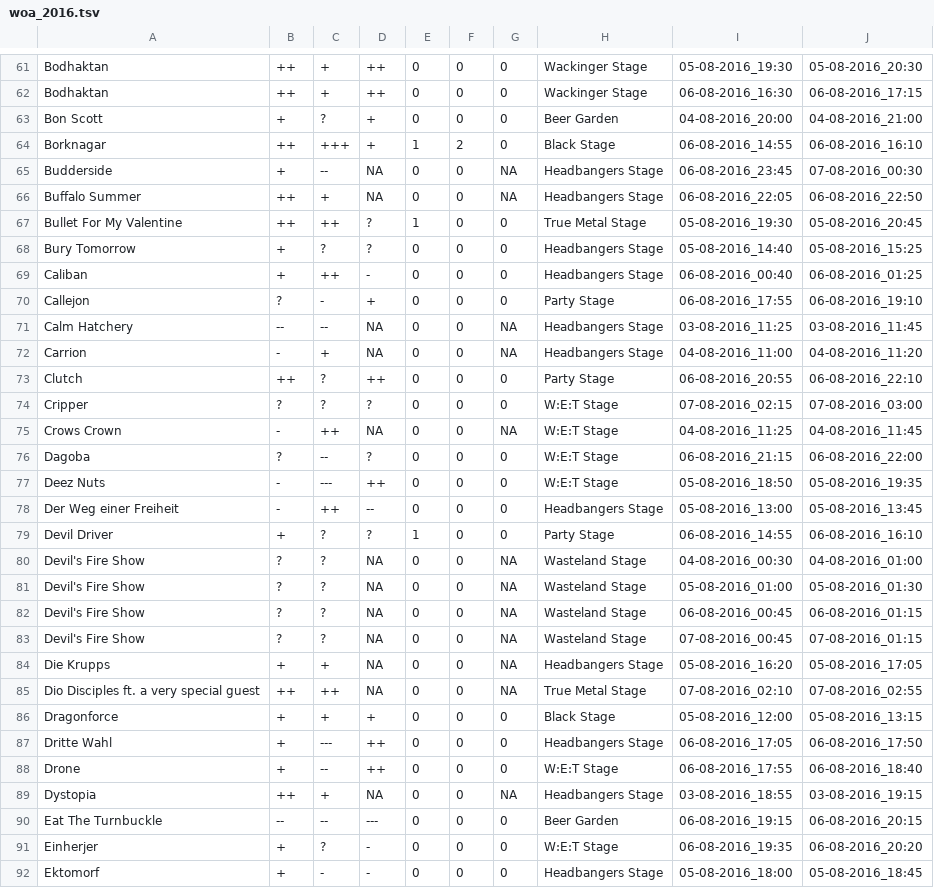
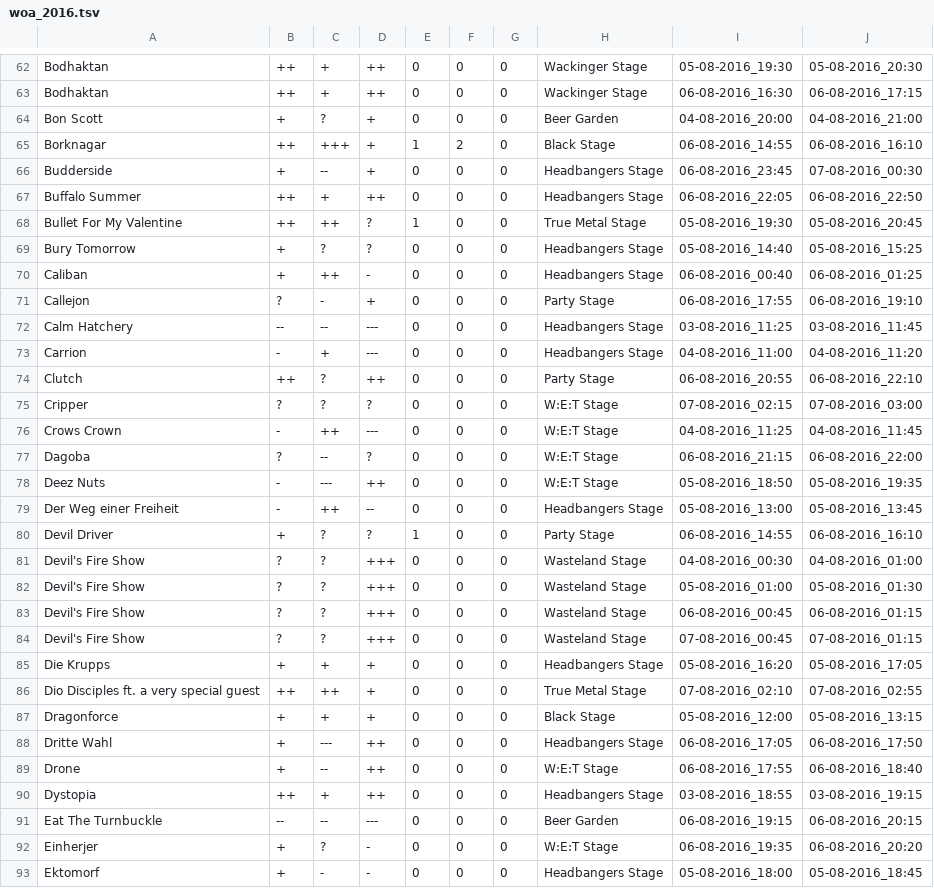
Before and after one commit to mschilli87/festival_scheduler, a TSV file: woa_2016.tsv, drawn as a sheet; only a part is shown, gaps mark what is left out; the diff covers the shown part only.

```diff
--- a/woa_2016.tsv
+++ b/woa_2016.tsv
@@ -64,4 +65,4 @@ Bon Scott	+	?	+	0	0	0	Beer Garden	04-08-2016_20:00	04-08-2016_21:00
 Borknagar	++	+++	+	1	2	0	Black Stage	06-08-2016_14:55	06-08-2016_16:10
-Budderside	+	--	NA	0	0	NA	Headbangers Stage	06-08-2016_23:45	07-08-2016_00:30
-Buffalo Summer	++	+	NA	0	0	NA	Headbangers Stage	06-08-2016_22:05	06-08-2016_22:50
+Budderside	+	--	+	0	0	0	Headbangers Stage	06-08-2016_23:45	07-08-2016_00:30
+Buffalo Summer	++	+	++	0	0	0	Headbangers Stage	06-08-2016_22:05	06-08-2016_22:50
 Bullet For My Valentine	++	++	?	1	0	0	True Metal Stage	05-08-2016_19:30	05-08-2016_20:45
@@ -70,7 +71,7 @@ Caliban	+	++	-	0	0	0	Headbangers Stage	06-08-2016_00:40	06-08-2016_01:25
 Callejon	?	-	+	0	0	0	Party Stage	06-08-2016_17:55	06-08-2016_19:10
-Calm Hatchery	--	--	NA	0	0	NA	Headbangers Stage	03-08-2016_11:25	03-08-2016_11:45
-Carrion	-	+	NA	0	0	NA	Headbangers Stage	04-08-2016_11:00	04-08-2016_11:20
+Calm Hatchery	--	--	---	0	0	0	Headbangers Stage	03-08-2016_11:25	03-08-2016_11:45
+Carrion	-	+	---	0	0	0	Headbangers Stage	04-08-2016_11:00	04-08-2016_11:20
 Clutch	++	?	++	0	0	0	Party Stage	06-08-2016_20:55	06-08-2016_22:10
 Cripper	?	?	?	0	0	0	W:E:T Stage	07-08-2016_02:15	07-08-2016_03:00
-Crows Crown	-	++	NA	0	0	NA	W:E:T Stage	04-08-2016_11:25	04-08-2016_11:45
+Crows Crown	-	++	---	0	0	0	W:E:T Stage	04-08-2016_11:25	04-08-2016_11:45
 Dagoba	?	--	?	0	0	0	W:E:T Stage	06-08-2016_21:15	06-08-2016_22:00
@@ -79,8 +80,8 @@ Der Weg einer Freiheit	-	++	--	0	0	0	Headbangers Stage	05-08-2016_13:00	05-08-20
 Devil Driver	+	?	?	1	0	0	Party Stage	06-08-2016_14:55	06-08-2016_16:10
-Devil's Fire Show	?	?	NA	0	0	NA	Wasteland Stage	04-08-2016_00:30	04-08-2016_01:00
-Devil's Fire Show	?	?	NA	0	0	NA	Wasteland Stage	05-08-2016_01:00	05-08-2016_01:30
-Devil's Fire Show	?	?	NA	0	0	NA	Wasteland Stage	06-08-2016_00:45	06-08-2016_01:15
-Devil's Fire Show	?	?	NA	0	0	NA	Wasteland Stage	07-08-2016_00:45	07-08-2016_01:15
-Die Krupps	+	+	NA	0	0	NA	Headbangers Stage	05-08-2016_16:20	05-08-2016_17:05
-Dio Disciples ft. a very special guest	++	++	NA	0	0	NA	True Metal Stage	07-08-2016_02:10	07-08-2016_02:55
+Devil's Fire Show	?	?	+++	0	0	0	Wasteland Stage	04-08-2016_00:30	04-08-2016_01:00
+Devil's Fire Show	?	?	+++	0	0	0	Wasteland Stage	05-08-2016_01:00	05-08-2016_01:30
+Devil's Fire Show	?	?	+++	0	0	0	Wasteland Stage	06-08-2016_00:45	06-08-2016_01:15
+Devil's Fire Show	?	?	+++	0	0	0	Wasteland Stage	07-08-2016_00:45	07-08-2016_01:15
+Die Krupps	+	+	+	0	0	0	Headbangers Stage	05-08-2016_16:20	05-08-2016_17:05
+Dio Disciples ft. a very special guest	++	++	+	0	0	0	True Metal Stage	07-08-2016_02:10	07-08-2016_02:55
 Dragonforce	+	+	+	0	0	0	Black Stage	05-08-2016_12:00	05-08-2016_13:15
@@ -88,3 +89,3 @@ Dritte Wahl	+	---	++	0	0	0	Headbangers Stage	06-08-2016_17:05	06-08-2016_17:50
 Drone	+	--	++	0	0	0	W:E:T Stage	06-08-2016_17:55	06-08-2016_18:40
-Dystopia	++	+	NA	0	0	NA	Headbangers Stage	03-08-2016_18:55	03-08-2016_19:15
+Dystopia	++	+	++	0	0	0	Headbangers Stage	03-08-2016_18:55	03-08-2016_19:15
 Eat The Turnbuckle	--	--	---	0	0	0	Beer Garden	06-08-2016_19:15	06-08-2016_20:15
```
Also changed, not shown: 1 added row and 125 edited cells elsewhere in this file.
